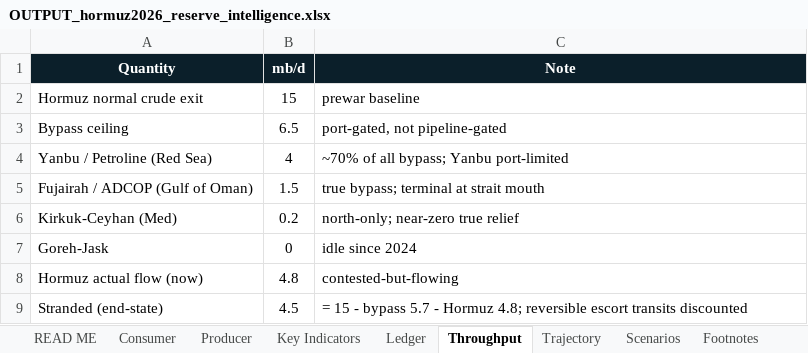
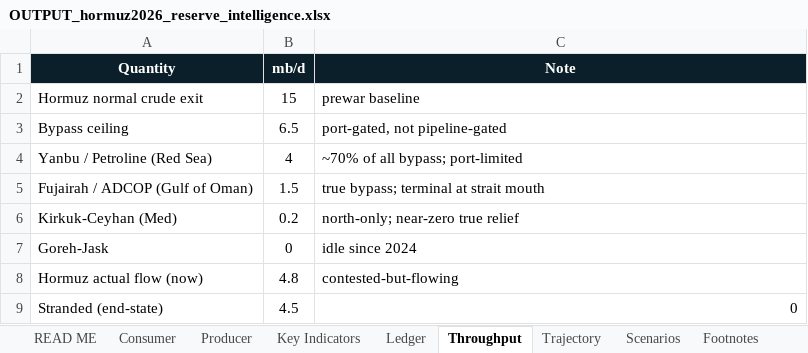
Before and after one commit to Lchev14/OIl-Reserves, an Excel workbook: OUTPUT_hormuz2026_reserve_intelligence.xlsx, sheet Throughput, drawn as a sheet; values as stored, in another font and other column widths than the file's, no borders; formulas without a stored value are shown as written; the diff names each change by its address in the sheet, - before the commit and + after, or states it on an @@ line.

```diff
--- a/OUTPUT_hormuz2026_reserve_intelligence.xlsx (sheet Throughput)
+++ b/OUTPUT_hormuz2026_reserve_intelligence.xlsx (sheet Throughput)
-C4 (Note): ~70% of all bypass; Yanbu port-limited
+C4 (Note): ~70% of all bypass; port-limited
-C9 (Note): = 15 - bypass 5.7 - Hormuz 4.8; reversible escort transits discounted
+C9 (Note): 0
-C9 alignment: left
+C9 alignment: right
```
Also changed, not shown: sheet Consumer, sheet Scenarios, sheet Footnotes, sheet READ ME, sheet Ledger, sheet Trajectory, 1 more sheet, charts or pictures, 1 other file.
